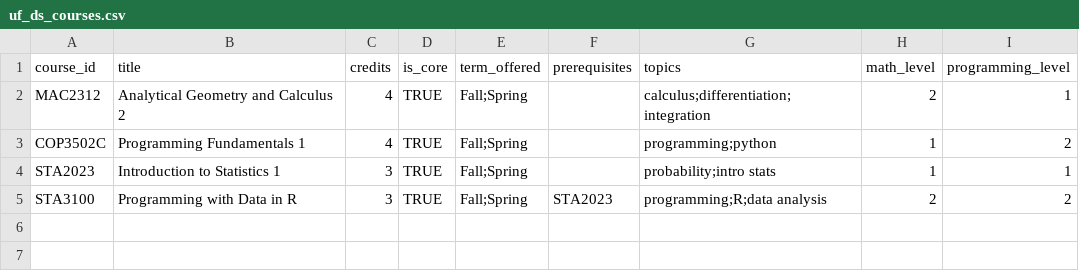
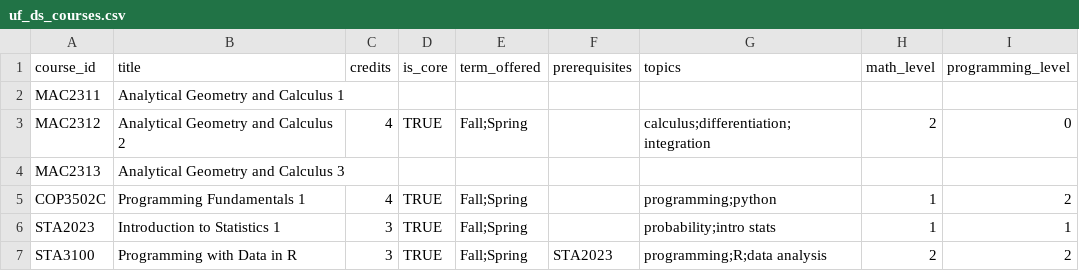
Before and after one commit to YiwenChenXXX/GatorPath-UF, a CSV file: data/uf_ds_courses.csv, drawn as a sheet.

Commit message:
Update course prerequisites and programming levels
Added prerequisites and updated programming level for MAC2311 and MAC2313.

```diff
--- a/data/uf_ds_courses.csv
+++ b/data/uf_ds_courses.csv
@@ -1,3 +1,5 @@
 course_id,title,credits,is_core,term_offered,prerequisites,topics,math_level,programming_level
-MAC2312,Analytical Geometry and Calculus 2,4,TRUE,Fall;Spring,,calculus;differentiation;integration,2,1
+MAC2311,Analytical Geometry and Calculus 1
+MAC2312,Analytical Geometry and Calculus 2,4,TRUE,Fall;Spring,,calculus;differentiation;integration,2,0
+MAC2313,Analytical Geometry and Calculus 3
 COP3502C,Programming Fundamentals 1,4,TRUE,Fall;Spring,,programming;python,1,2
```
